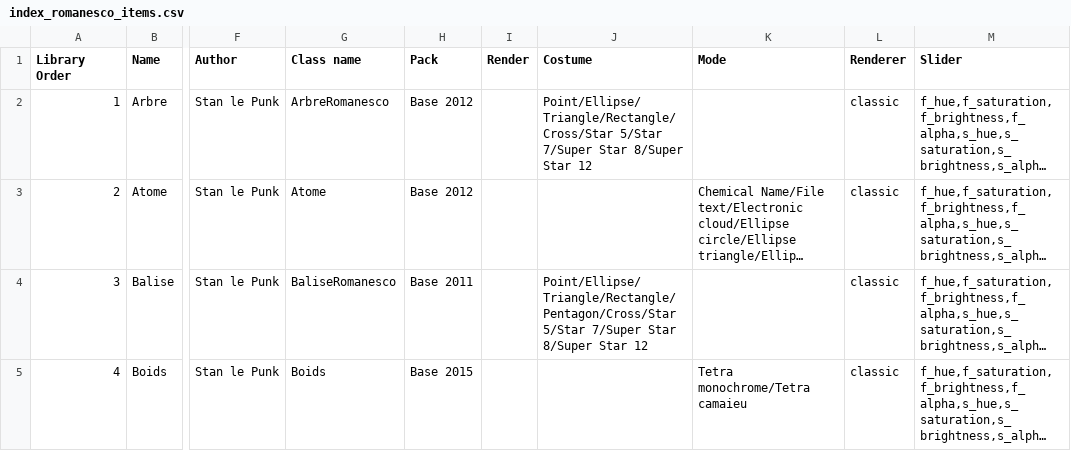
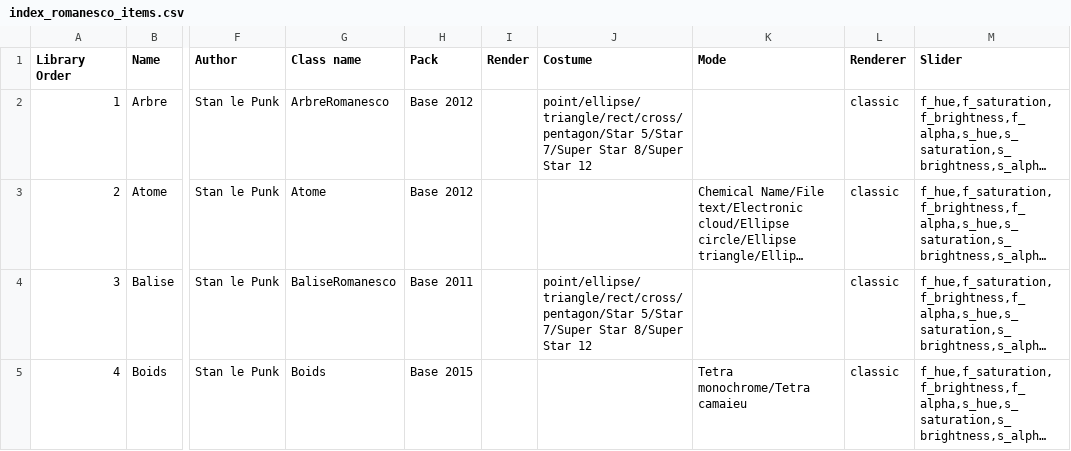
Before and after one commit to knupel/ROMANESCO-Processing, a CSV file: Software_31/sources/preferences/index_romanesco_items.csv, drawn as a sheet; only a part is shown, gaps mark what is left out; long unchanged cells end in …; the diff covers the shown part only; the diff names each change by its address in the sheet, - before the commit and + after, or states it on an @@ line.

```diff
--- a/Software_31/sources/preferences/index_romanesco_items.csv
+++ b/Software_31/sources/preferences/index_romanesco_items.csv
-J2 (Costume): Point/Ellipse/Triangle/Rectangle/Cross/Star 5/Star 7/Super…
+J2 (Costume): point/ellipse/triangle/rect/cross/pentagon/Star 5/Star 7/Super…
-J4 (Costume): Point/Ellipse/Triangle/Rectangle/Pentagon/Cross/Star 5/Star 7/Super…
+J4 (Costume): point/ellipse/triangle/rect/cross/pentagon/Star 5/Star 7/Super…
```
Also changed, not shown: 5 edited cells elsewhere in this file, 14 other files.
